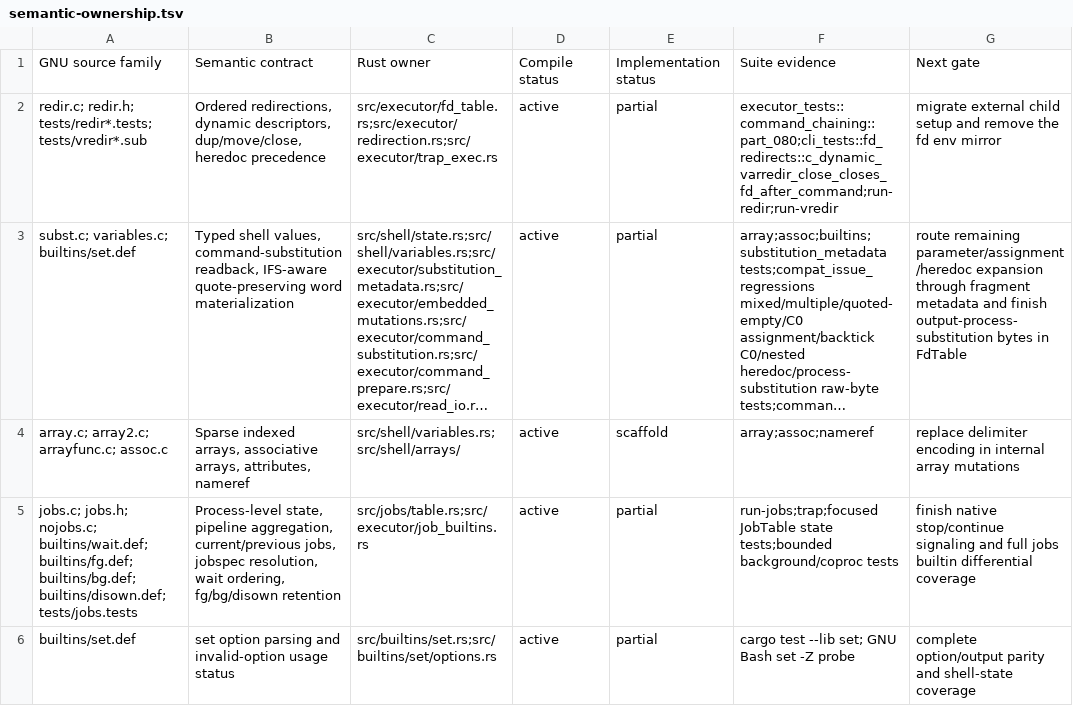
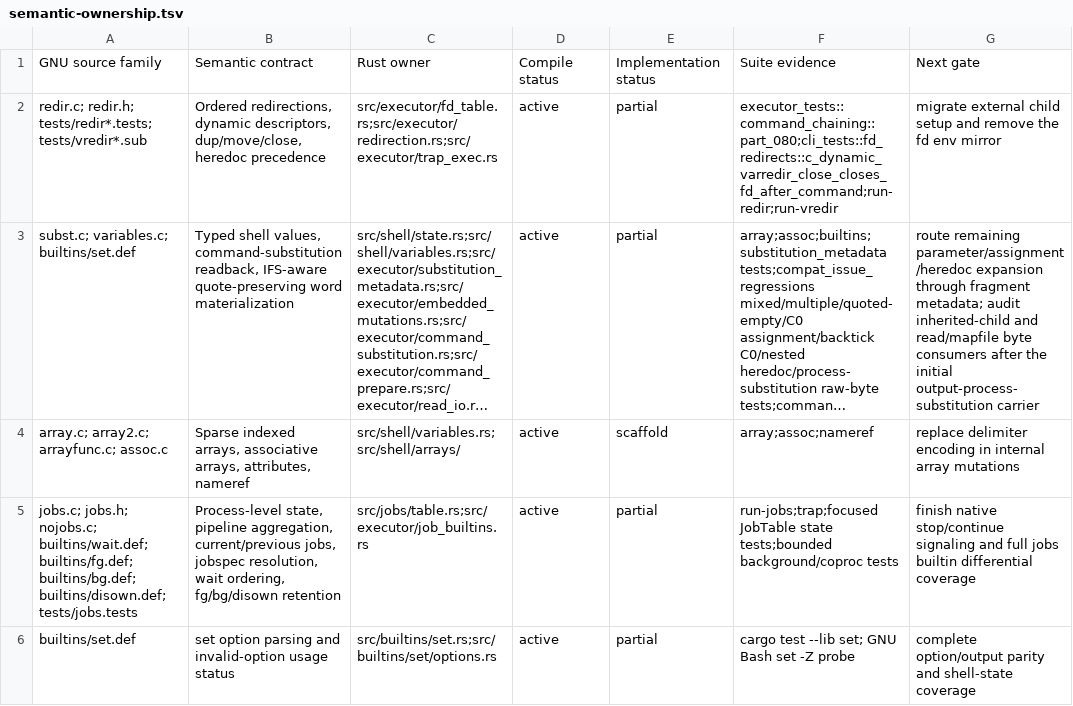
Before and after one commit to unixwin/bashrs, a TSV file: docs/semantic-ownership.tsv, drawn as a sheet; only a part is shown; long unchanged cells end in …; the diff names each change by its address in the sheet, - before the commit and + after, or states it on an @@ line.

Commit message:
fix: preserve bytes through output process substitutions

```diff
--- a/docs/semantic-ownership.tsv
+++ b/docs/semantic-ownership.tsv
-G3: …through fragment metadata and finish output-process-substitution bytes in FdTable
+G3: …through fragment metadata; audit inherited-child and read/mapfile byte consumers after the initial output-process-substitution carrier
```
Also changed, not shown: 5 other files.
